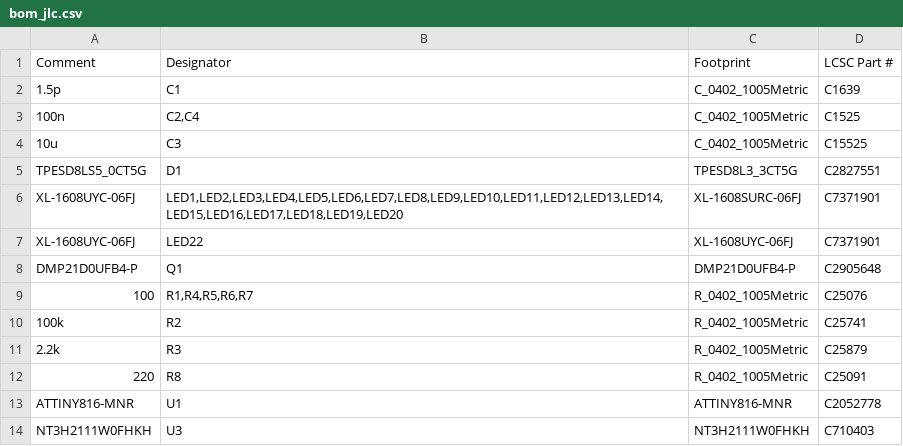
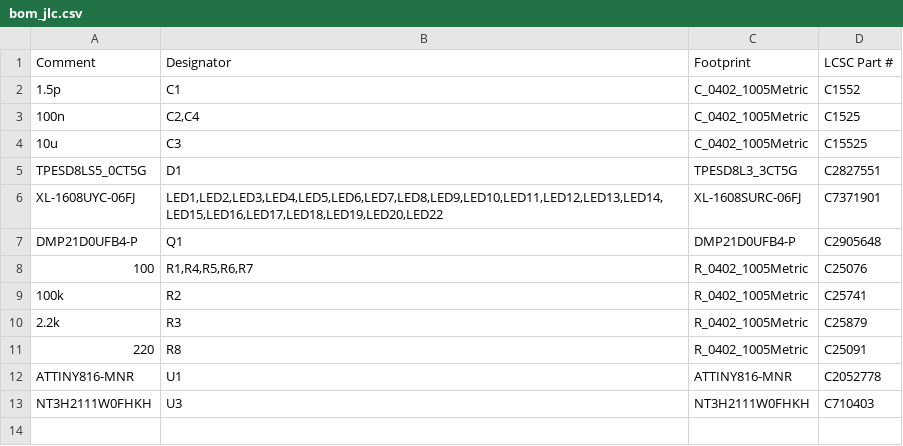
Before and after one commit to nastea1/nfc_card, a CSV file: fab/bom_jlc.csv, drawn as a sheet.

```diff
--- a/fab/bom_jlc.csv
+++ b/fab/bom_jlc.csv
@@ -1,3 +1,3 @@
 Comment,Designator,Footprint,LCSC Part #
-1.5p,C1,C_0402_1005Metric,C1639
+1.5p,C1,C_0402_1005Metric,C1552
 100n,"C2,C4",C_0402_1005Metric,C1525
@@ -5,4 +5,3 @@ Comment,Designator,Footprint,LCSC Part #
 TPESD8LS5_0CT5G,D1,TPESD8L3_3CT5G,C2827551
-XL-1608UYC-06FJ,"LED1,LED2,LED3,LED4,LED5,LED6,LED7,LED8,LED9,LED10,LED11,LED12,LED13,LED14,LED15,LED16,LED17,LED18,LED19,LED20",XL-1608SURC-06FJ,C7371901
-XL-1608UYC-06FJ,LED22,XL-1608UYC-06FJ,C7371901
+XL-1608UYC-06FJ,"LED1,LED2,LED3,LED4,LED5,LED6,LED7,LED8,LED9,LED10,LED11,LED12,LED13,LED14,LED15,LED16,LED17,LED18,LED19,LED20,LED22",XL-1608SURC-06FJ,C7371901
 DMP21D0UFB4-P,Q1,DMP21D0UFB4-P,C2905648
```
Also changed, not shown: 8 other files.
